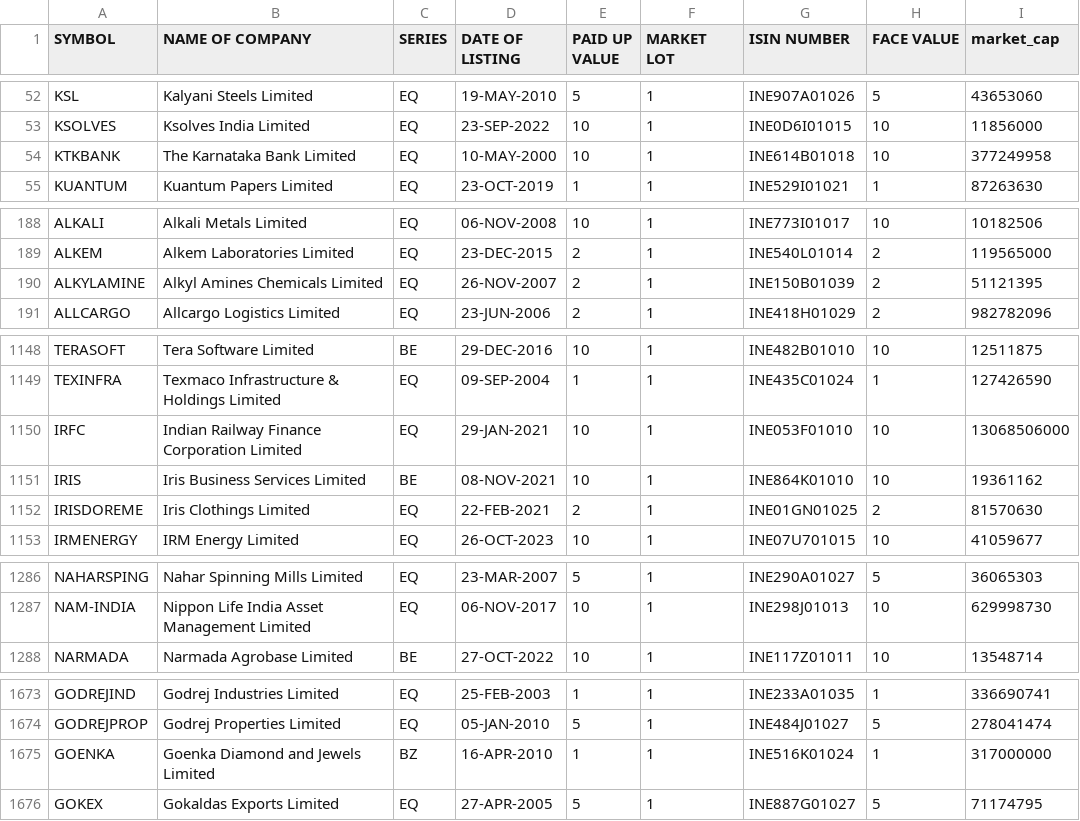
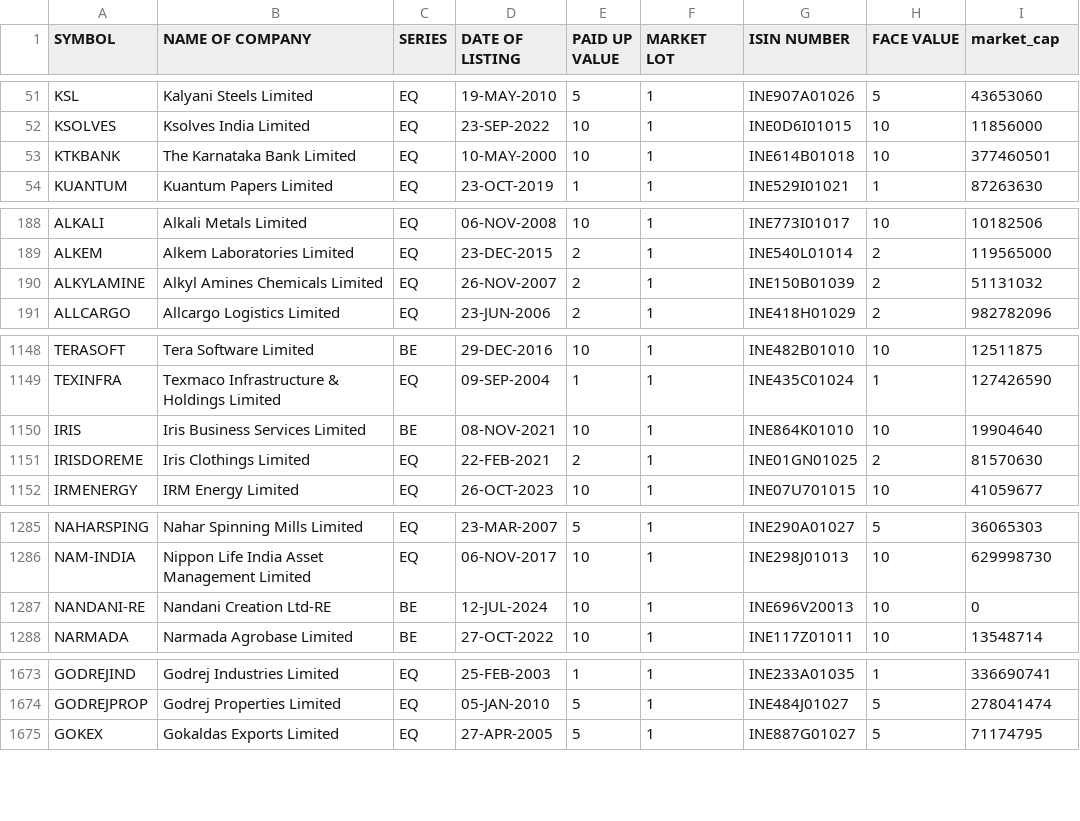
Before and after one commit to sggovtech/githubactions2, a CSV file: combined_instruments_N.csv, drawn as a sheet; only a part is shown, gaps mark what is left out; the diff covers the shown part only.

Commit message:
Add  file

```diff
--- a/combined_instruments_N.csv
+++ b/combined_instruments_N.csv
@@ -53,3 +52,3 @@ KSL,Kalyani Steels Limited,EQ,19-MAY-2010,5,1,INE907A01026,5,43653060
 KSOLVES,Ksolves India Limited,EQ,23-SEP-2022,10,1,INE0D6I01015,10,11856000
-KTKBANK,The Karnataka Bank Limited,EQ,10-MAY-2000,10,1,INE614B01018,10,377249958
+KTKBANK,The Karnataka Bank Limited,EQ,10-MAY-2000,10,1,INE614B01018,10,377460501
 KUANTUM,Kuantum Papers Limited,EQ,23-OCT-2019,1,1,INE529I01021,1,87263630
@@ -189,3 +189,3 @@ ALKALI,Alkali Metals Limited,EQ,06-NOV-2008,10,1,INE773I01017,10,10182506
 ALKEM,Alkem Laboratories Limited,EQ,23-DEC-2015,2,1,INE540L01014,2,119565000
-ALKYLAMINE,Alkyl Amines Chemicals Limited,EQ,26-NOV-2007,2,1,INE150B01039,2,51121395
+ALKYLAMINE,Alkyl Amines Chemicals Limited,EQ,26-NOV-2007,2,1,INE150B01039,2,51131032
 ALLCARGO,Allcargo Logistics Limited,EQ,23-JUN-2006,2,1,INE418H01029,2,982782096
@@ -1149,4 +1149,3 @@ TERASOFT,Tera Software Limited,BE,29-DEC-2016,10,1,INE482B01010,10,12511875
 TEXINFRA,Texmaco Infrastructure & Holdings Limited,EQ,09-SEP-2004,1,1,INE435C01024,1,127426590
-IRFC,Indian Railway Finance Corporation Limited,EQ,29-JAN-2021,10,1,INE053F01010,10,13068506000
-IRIS,Iris Business Services Limited,BE,08-NOV-2021,10,1,INE864K01010,10,19361162
+IRIS,Iris Business Services Limited,BE,08-NOV-2021,10,1,INE864K01010,10,19904640
 IRISDOREME,Iris Clothings Limited,EQ,22-FEB-2021,2,1,INE01GN01025,2,81570630
@@ -1287,2 +1286,3 @@ NAHARSPING,Nahar Spinning Mills Limited,EQ,23-MAR-2007,5,1,INE290A01027,5,360653
 NAM-INDIA,Nippon Life India Asset Management Limited,EQ,06-NOV-2017,10,1,INE298J01013,10,629998730
+NANDANI-RE,Nandani Creation Ltd-RE,BE,12-JUL-2024,10,1,INE696V20013,10,0
 NARMADA,Narmada Agrobase Limited,BE,27-OCT-2022,10,1,INE117Z01011,10,13548714
@@ -1674,3 +1674,2 @@ GODREJIND,Godrej Industries Limited,EQ,25-FEB-2003,1,1,INE233A01035,1,336690741
 GODREJPROP,Godrej Properties Limited,EQ,05-JAN-2010,5,1,INE484J01027,5,278041474
-GOENKA,Goenka Diamond and Jewels Limited,BZ,16-APR-2010,1,1,INE516K01024,1,317000000
 GOKEX,Gokaldas Exports Limited,EQ,27-APR-2005,5,1,INE887G01027,5,71174795
```
Also changed, not shown: 4 moved rows and 15 edited cells elsewhere in this file.
